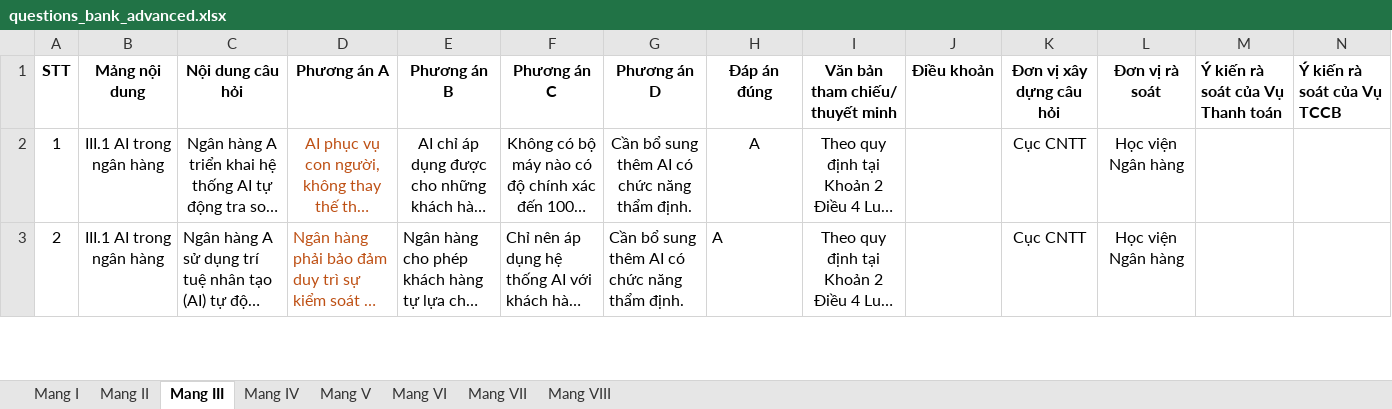
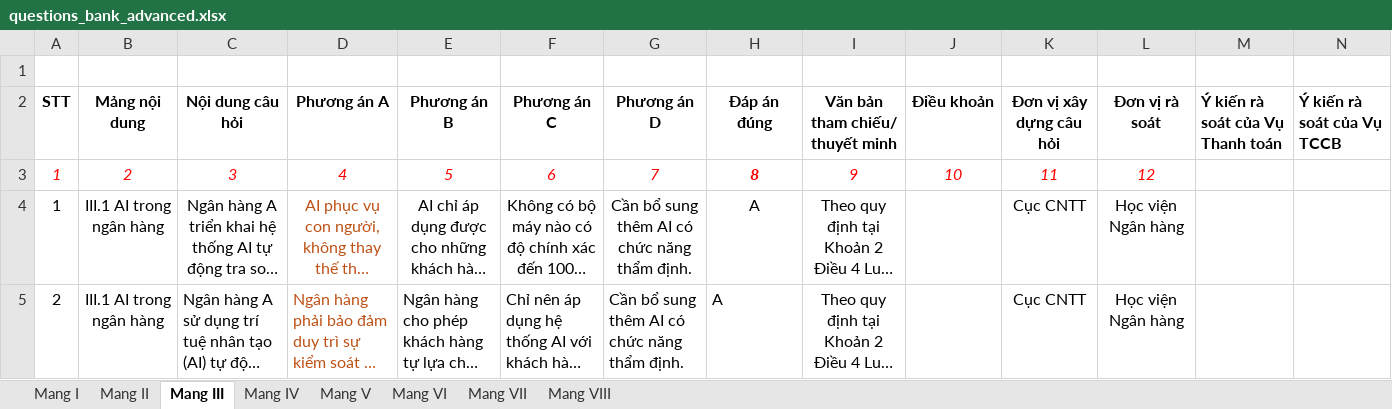
Before and after one commit to sinhvtr/personal_website, an Excel workbook: cds_ngan_hang_nang_cao/questions_bank_advanced.xlsx, sheet Mang III, drawn as a sheet; only a part is shown; long unchanged cells end in …; values as stored, in another font and other column widths than the file's, no borders; rows hold the shown columns only; the diff names each change by its address in the sheet, - before the commit and + after, or states it on an @@ line.

```diff
--- a/cds_ngan_hang_nang_cao/questions_bank_advanced.xlsx (sheet Mang III)
+++ b/cds_ngan_hang_nang_cao/questions_bank_advanced.xlsx (sheet Mang III)
+row 1: (empty)
+row 3: 1 | 2 | 3 | 4 | 5 | 6 | 7 | 8 | 9 | 10 | 11 | 12
```
Also changed, not shown: sheet Mang VII, sheet Mang II, sheet Mang V, sheet Mang IV, sheet Mang VI, sheet Mang VIII.
